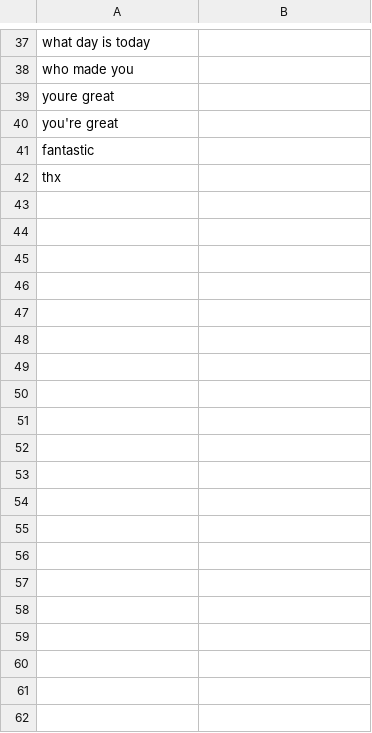
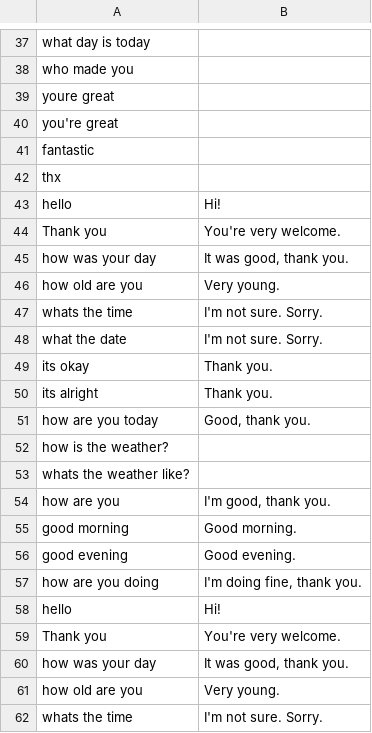
Before and after one commit to whelancas/Restaurant-Booking-Chatbot, a CSV file: smalltalk.csv, drawn as a sheet; only a part is shown, gaps mark what is left out; the diff covers the shown part only; the diff names each change by its address in the sheet, - before the commit and + after, or states it on an @@ line.

```diff
--- a/smalltalk.csv
+++ b/smalltalk.csv
+row 43: hello | Hi!
+row 44: Thank you | You're very welcome.
+row 45: how was your day | It was good, thank you.
+row 46: how old are you | Very young.
+row 47: whats the time | I'm not sure. Sorry.
+row 48: what the date | I'm not sure. Sorry.
+row 49: its okay | Thank you.
+row 50: its alright | Thank you.
+row 51: how are you today | Good, thank you.
+row 52: how is the weather?
+row 53: whats the weather like?
+row 54: how are you | I'm good, thank you.
+row 55: good morning | Good morning.
+row 56: good evening | Good evening.
+row 57: how are you doing | I'm doing fine, thank you.
+row 58: hello | Hi!
+row 59: Thank you | You're very welcome.
+row 60: how was your day | It was good, thank you.
+row 61: how old are you | Very young.
+row 62: whats the time | I'm not sure. Sorry.
```
Also changed, not shown: 14 added rows elsewhere in this file, discoverability.csv, 5 other files.
